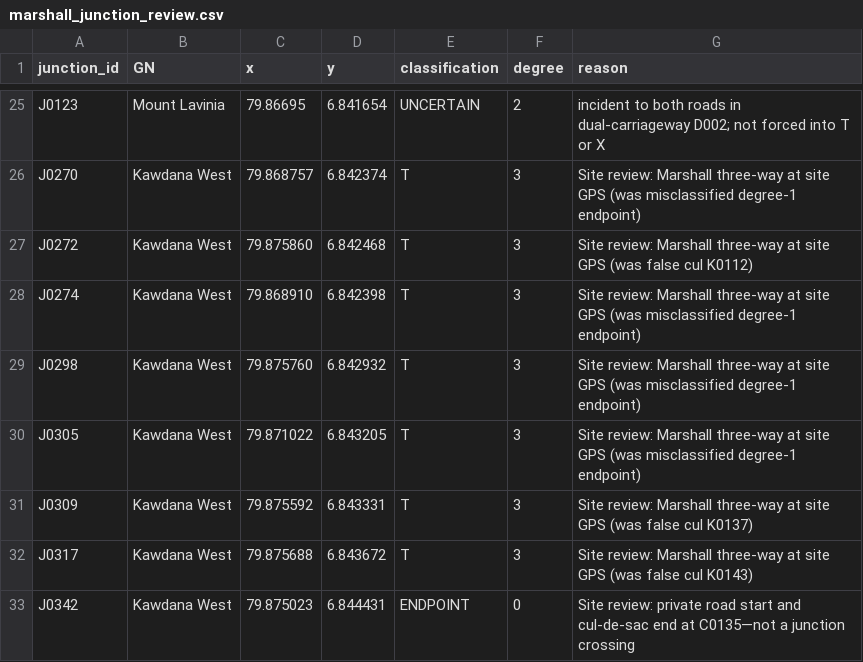
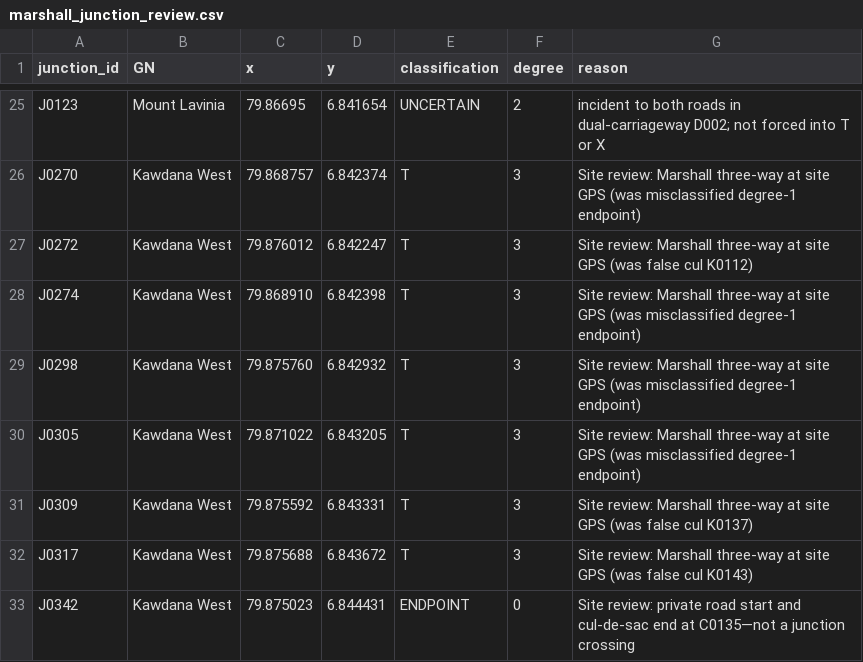
Before and after one commit to BronXTJ/mount-lavinia-dashboard, a CSV file: network_form/marshall_matrix/results/tables/marshall_junction_review.csv, drawn as a sheet; only a part is shown, gaps mark what is left out.

```diff
--- a/network_form/marshall_matrix/results/tables/marshall_junction_review.csv
+++ b/network_form/marshall_matrix/results/tables/marshall_junction_review.csv
@@ -26,3 +26,3 @@ J0123,Mount Lavinia,79.86695,6.841654,UNCERTAIN,2,incident to both roads in dual
 J0270,Kawdana West,79.868757,6.842374,T,3,Site review: Marshall three-way at site GPS (was misclassified degree-1 endpoint)
-J0272,Kawdana West,79.875860,6.842468,T,3,Site review: Marshall three-way at site GPS (was false cul K0112)
+J0272,Kawdana West,79.876012,6.842247,T,3,Site review: Marshall three-way at site GPS (was false cul K0112)
 J0274,Kawdana West,79.868910,6.842398,T,3,Site review: Marshall three-way at site GPS (was misclassified degree-1 endpoint)
```
Also changed, not shown: 7 other files.
